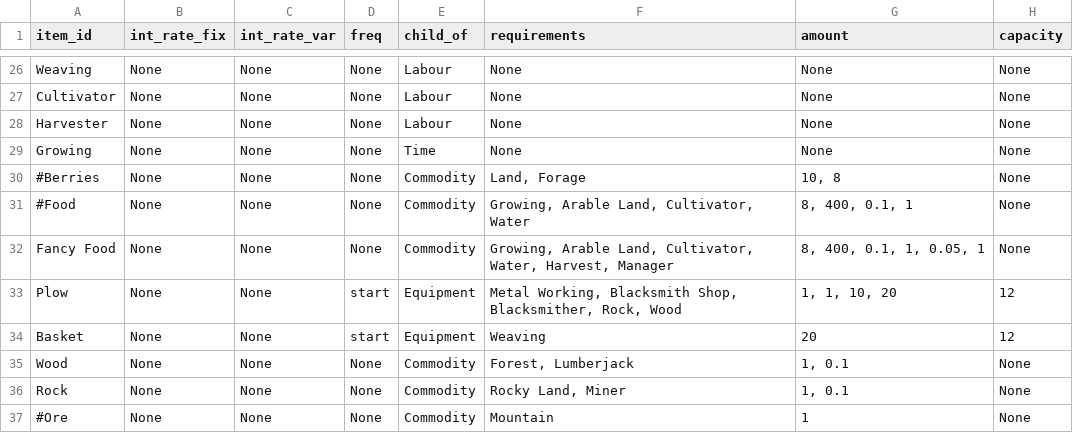
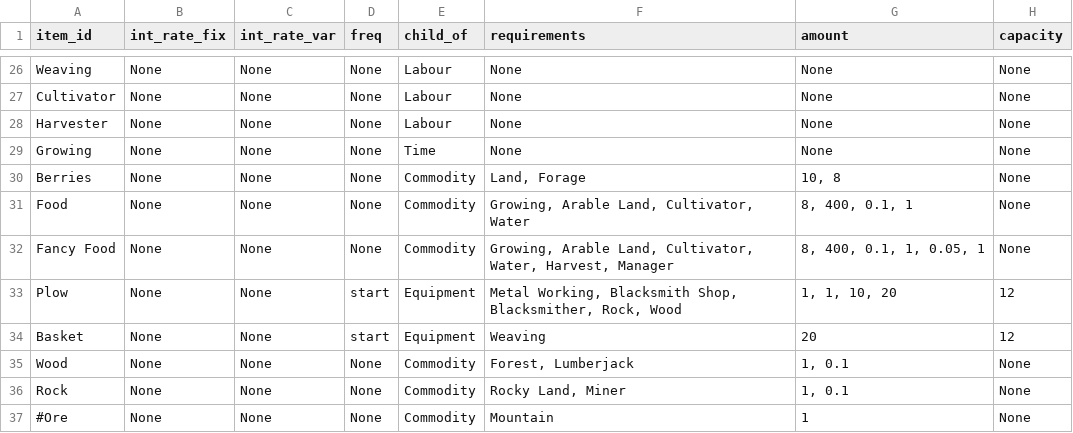
Before and after one commit to ralexander11/acct_legacy, a CSV file: data/items.csv, drawn as a sheet; only a part is shown, gaps mark what is left out; the diff names each change by its address in the sheet, - before the commit and + after, or states it on an @@ line.

```diff
--- a/data/items.csv
+++ b/data/items.csv
-A30 (item_id): #Berries
+A30 (item_id): Berries
-A31 (item_id): #Food
+A31 (item_id): Food
```
Also changed, not shown: 6 other files.
